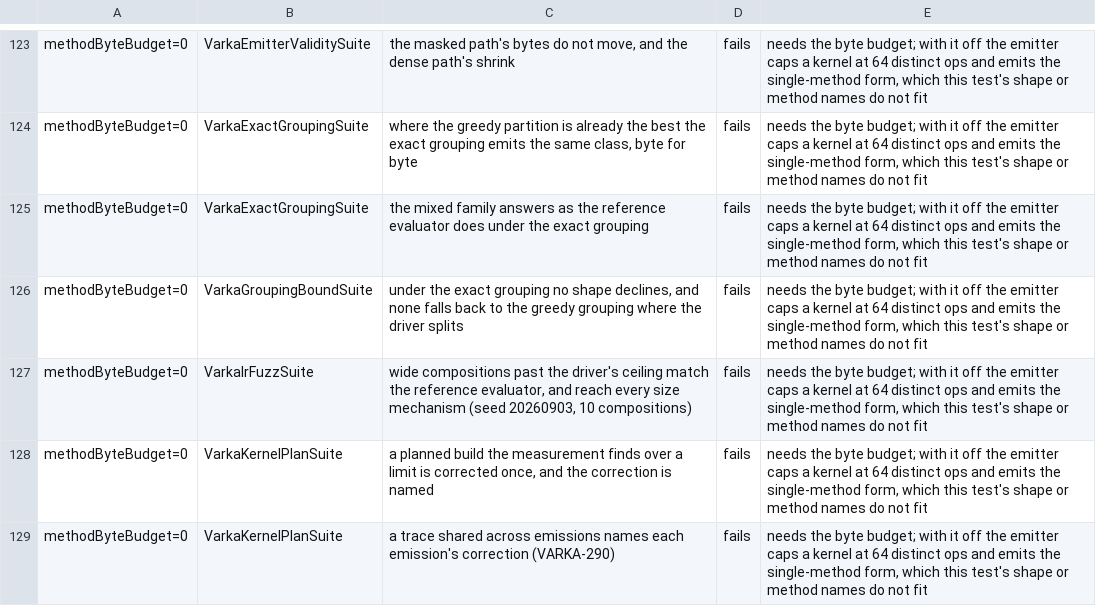
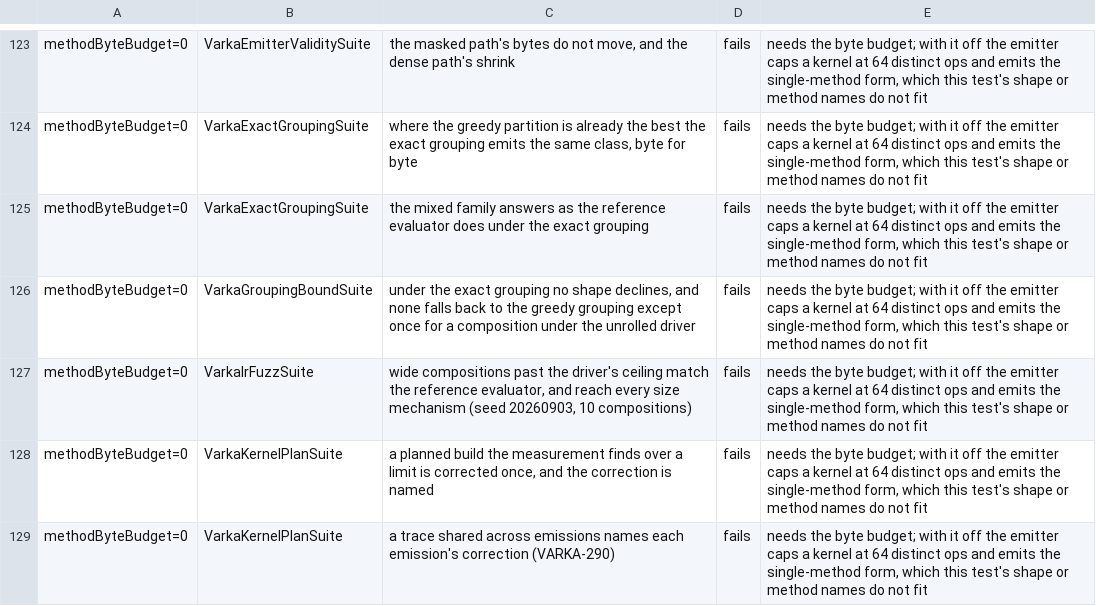
Before and after one commit to vecbricks/varka, a TSV file: sql/varka/matrix/skips.tsv, drawn as a sheet; only a part is shown, gaps mark what is left out.

```diff
--- a/sql/varka/matrix/skips.tsv
+++ b/sql/varka/matrix/skips.tsv
@@ -125,3 +125,3 @@ methodByteBudget=0	VarkaExactGroupingSuite	where the greedy partition is already
 methodByteBudget=0	VarkaExactGroupingSuite	the mixed family answers as the reference evaluator does under the exact grouping	fails	needs the byte budget; with it off the emitter caps a kernel at 64 distinct ops and emits the single-method form, which this test's shape or method names do not fit
-methodByteBudget=0	VarkaGroupingBoundSuite	under the exact grouping no shape declines, and none falls back to the greedy grouping where the driver splits	fails	needs the byte budget; with it off the emitter caps a kernel at 64 distinct ops and emits the single-method form, which this test's shape or method names do not fit
+methodByteBudget=0	VarkaGroupingBoundSuite	under the exact grouping no shape declines, and none falls back to the greedy grouping except once for a composition under the unrolled driver	fails	needs the byte budget; with it off the emitter caps a kernel at 64 distinct ops and emits the single-method form, which this test's shape or method names do not fit
 methodByteBudget=0	VarkaIrFuzzSuite	wide compositions past the driver's ceiling match the reference evaluator, and reach every size mechanism (seed 20260903, 10 compositions)	fails	needs the byte budget; with it off the emitter caps a kernel at 64 distinct ops and emits the single-method form, which this test's shape or method names do not fit
```
Also changed, not shown: 3 other files.
